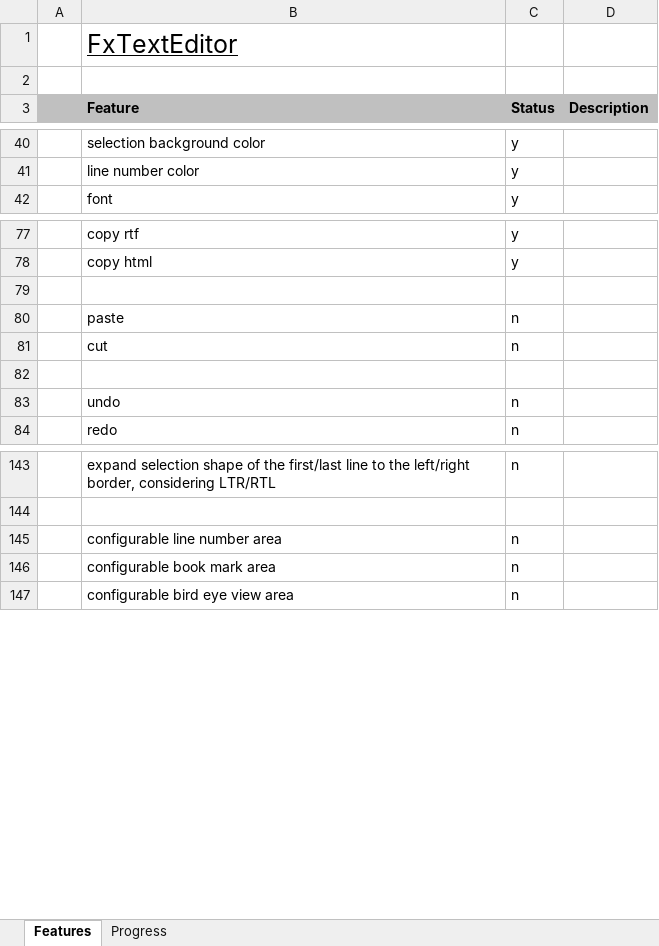
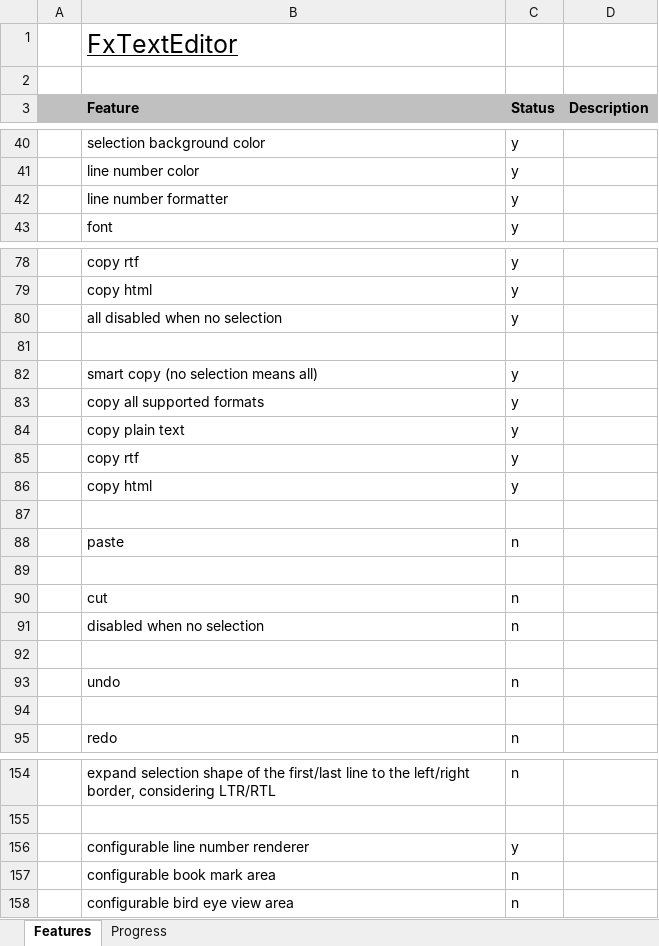
Before and after one commit to andy-goryachev/FxTextEditor, an Excel workbook: FxTextEditor Features.xlsx, sheet Features, drawn as a sheet; only a part is shown, gaps mark what is left out; values as stored, in another font and other column widths than the file's, no borders; conditional formats not drawn; removed rows and columns are numbered as before the commit, all else as after; the diff covers the shown part only; the diff names each change by its address in the sheet, - before the commit and + after, or states it on an @@ line.

Commit message:
enable copy on non-empty selection

```diff
--- a/FxTextEditor Features.xlsx (sheet Features)
+++ b/FxTextEditor Features.xlsx (sheet Features)
+row 42:  | line number formatter | y
+row 80:  | all disabled when no selection | y
+row 81: (empty)
+row 82:  | smart copy (no selection means all) | y
+row 83:  | copy all supported formats | y
+row 84:  | copy plain text | y
+row 85:  | copy rtf | y
+row 86:  | copy html | y
+row 89: (empty)
+row 91:  | disabled when no selection | n
+row 94: (empty)
-row 145:  | configurable line number area | n
+row 156:  | configurable line number renderer | y
```
Also changed, not shown: 6 edited cells elsewhere in this sheet, sheet Progress, formulas that keep their value, charts or pictures, 3 other files.
